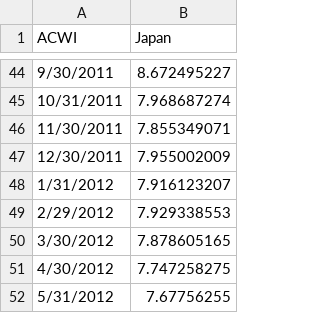
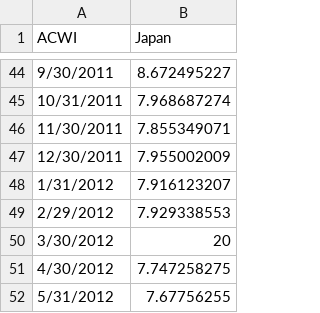
Before and after one commit to jfbouilly/temp, a CSV file: test3.csv, drawn as a sheet; only a part is shown, gaps mark what is left out.

Commit message:
Update test3.csv

```diff
--- a/test3.csv
+++ b/test3.csv
@@ -49,3 +49,3 @@
 2/29/2012,7.929338553
-3/30/2012,7.878605165
+3/30/2012,20
 4/30/2012,7.747258275
```
